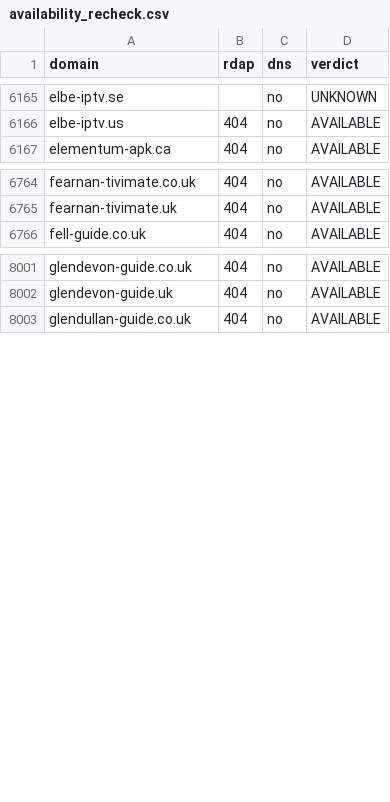
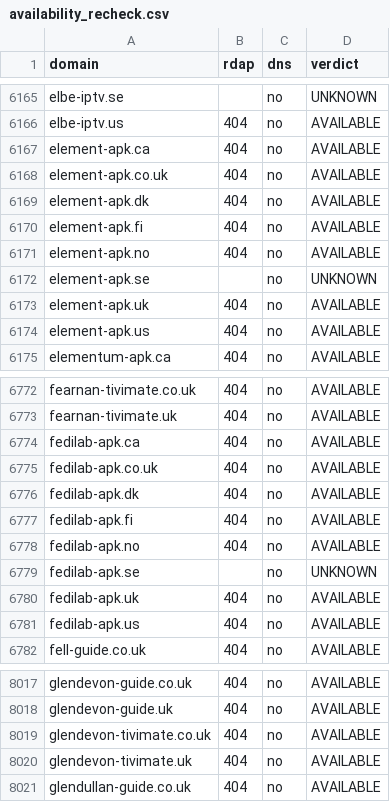
Before and after one commit to CryptoNews24/edit, a CSV file: research/iptv-seo/availability_recheck.csv, drawn as a sheet; only a part is shown, gaps mark what is left out; the diff covers the shown part only; the diff names each change by its address in the sheet, - before the commit and + after, or states it on an @@ line.

```diff
--- a/research/iptv-seo/availability_recheck.csv
+++ b/research/iptv-seo/availability_recheck.csv
+row 6167: element-apk.ca | 404 | no | AVAILABLE
+row 6168: element-apk.co.uk | 404 | no | AVAILABLE
+row 6169: element-apk.dk | 404 | no | AVAILABLE
+row 6170: element-apk.fi | 404 | no | AVAILABLE
+row 6171: element-apk.no | 404 | no | AVAILABLE
+row 6172: element-apk.se |  | no | UNKNOWN
+row 6173: element-apk.uk | 404 | no | AVAILABLE
+row 6174: element-apk.us | 404 | no | AVAILABLE
+row 6774: fedilab-apk.ca | 404 | no | AVAILABLE
+row 6775: fedilab-apk.co.uk | 404 | no | AVAILABLE
+row 6776: fedilab-apk.dk | 404 | no | AVAILABLE
+row 6777: fedilab-apk.fi | 404 | no | AVAILABLE
+row 6778: fedilab-apk.no | 404 | no | AVAILABLE
+row 6779: fedilab-apk.se |  | no | UNKNOWN
+row 6780: fedilab-apk.uk | 404 | no | AVAILABLE
+row 6781: fedilab-apk.us | 404 | no | AVAILABLE
+row 8019: glendevon-tivimate.co.uk | 404 | no | AVAILABLE
+row 8020: glendevon-tivimate.uk | 404 | no | AVAILABLE
```
Also changed, not shown: 32 added rows elsewhere in this file, research/iptv-seo/canva/iptv-domains-canva-import.csv, 8 other files.
